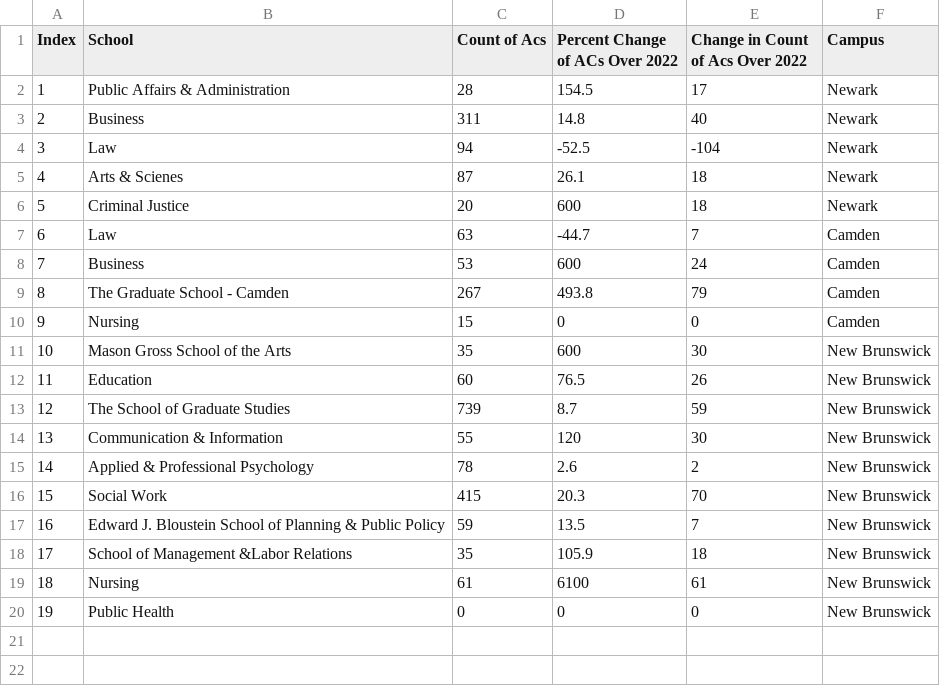
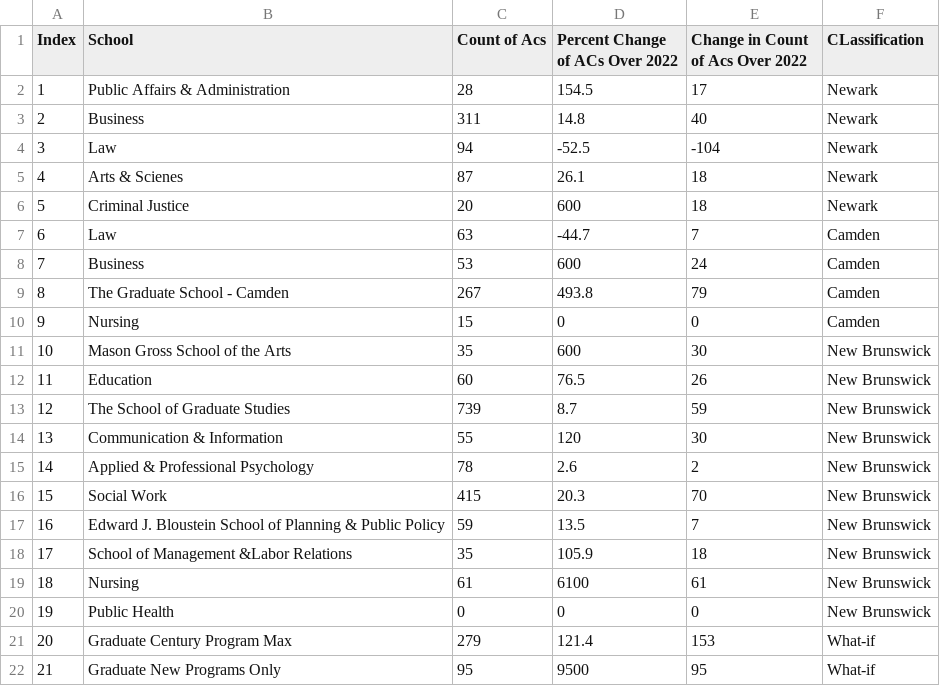
Before and after one commit to theaok/vis-sp23-ewattudo, a CSV file: CampCompReports.csv, drawn as a sheet.

Commit message:
Update CampCompReports.csv

```diff
--- a/CampCompReports.csv
+++ b/CampCompReports.csv
@@ -1,2 +1,2 @@
-Index,School,Count of Acs,Percent Change of ACs Over 2022,Change in Count of Acs Over 2022,Campus
+Index,School,Count of Acs,Percent Change of ACs Over 2022,Change in Count of Acs Over 2022,CLassification
 1,Public Affairs & Administration,28,154.5,17,Newark
@@ -20 +20,3 @@ Index,School,Count of Acs,Percent Change of ACs Over 2022,Change in Count of Acs
 19,Public Health,0,0,0,New Brunswick
+20,Graduate Century Program Max,279,121.4,153,What-if
+21,Graduate New Programs Only,95,9500,95,What-if
```
